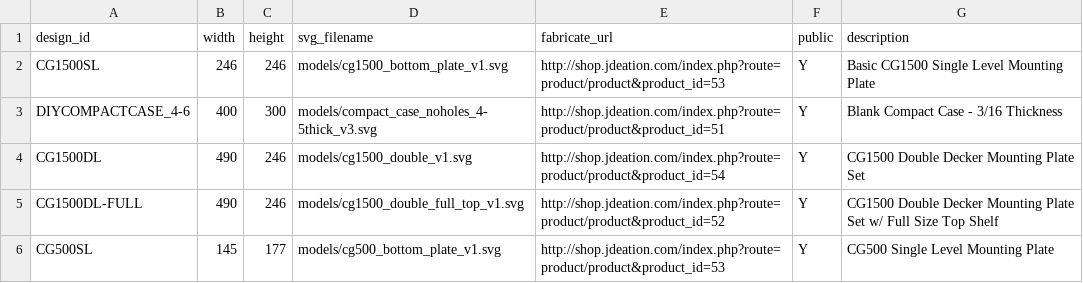
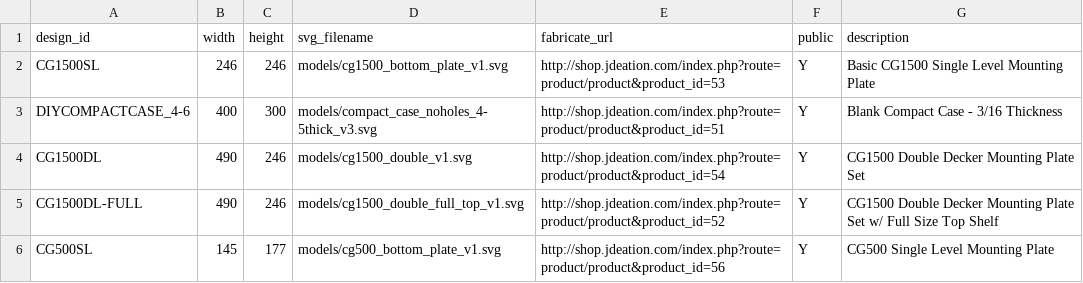
Before and after one commit to jchancel/jdeation-designer, a CSV file: jdeation_model_list.csv, drawn as a sheet.

Commit message:
Update jdeation_model_list.csv
Fix CG500 product link

```diff
--- a/jdeation_model_list.csv
+++ b/jdeation_model_list.csv
@@ -5,2 +5,2 @@ CG1500DL,490,246,models/cg1500_double_v1.svg,http://shop.jdeation.com/index.php?
 CG1500DL-FULL,490,246,models/cg1500_double_full_top_v1.svg,http://shop.jdeation.com/index.php?route=product/product&product_id=52,Y,CG1500 Double Decker Mounting Plate Set w/ Full Size Top Shelf
-CG500SL,145,177,models/cg500_bottom_plate_v1.svg,http://shop.jdeation.com/index.php?route=product/product&product_id=53,Y,CG500 Single Level Mounting Plate
+CG500SL,145,177,models/cg500_bottom_plate_v1.svg,http://shop.jdeation.com/index.php?route=product/product&product_id=56,Y,CG500 Single Level Mounting Plate
```
